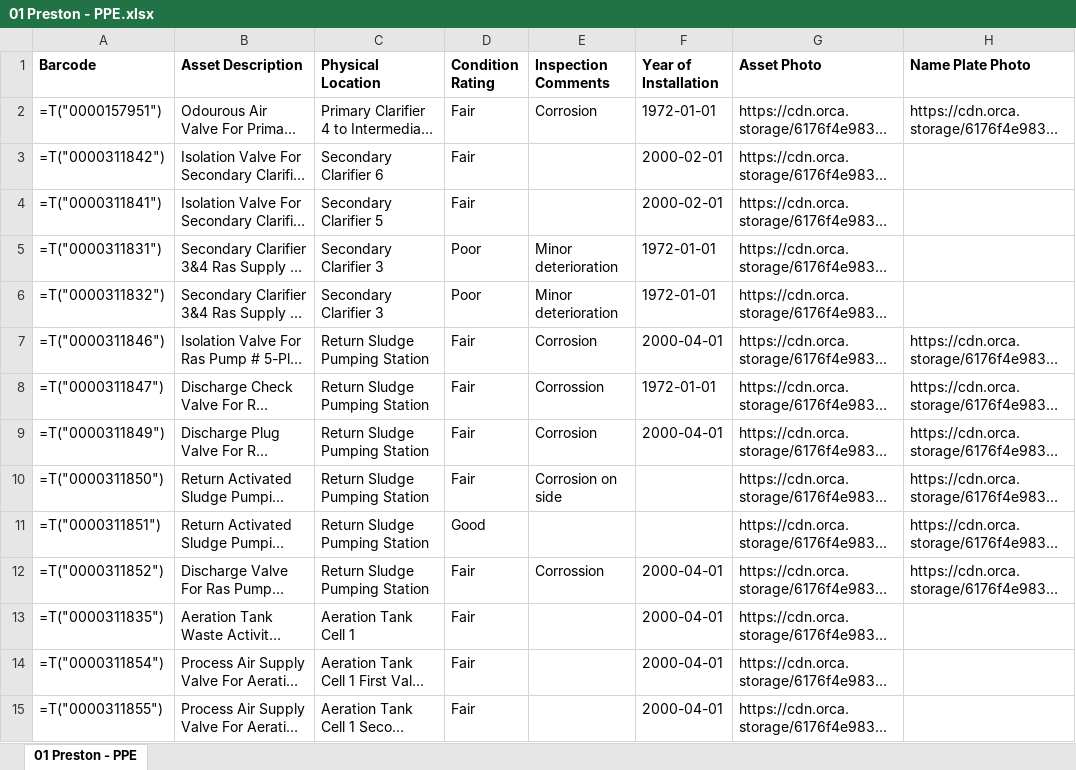
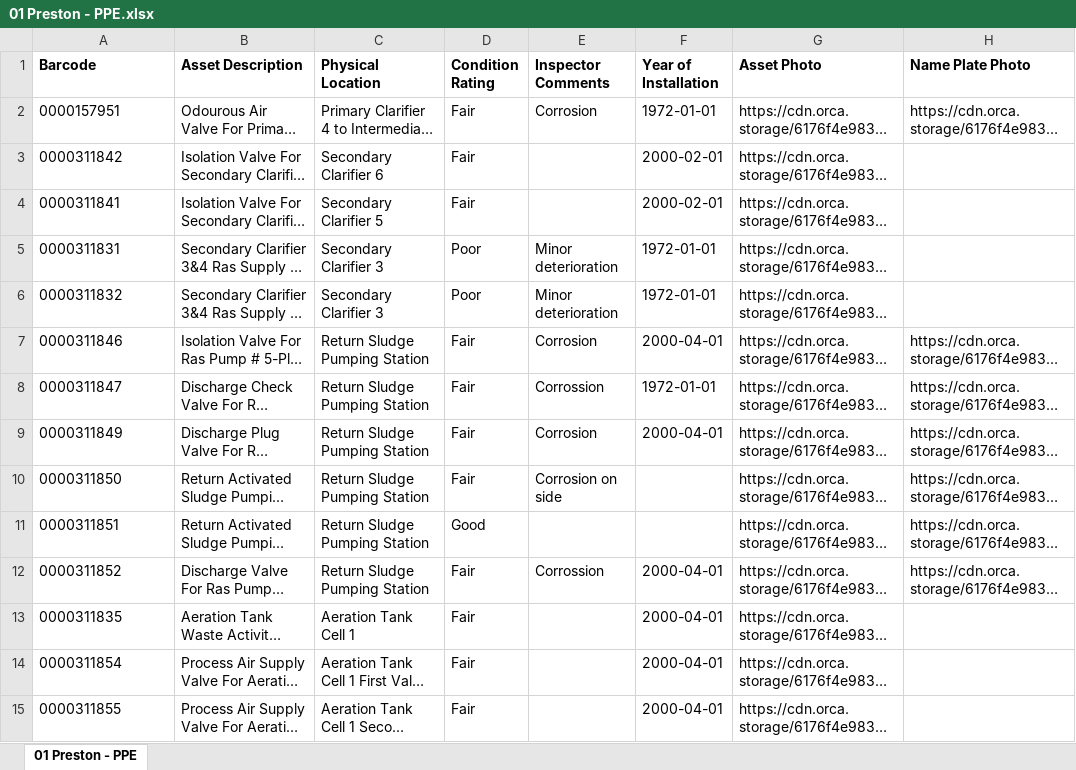
Before and after one commit to DelinM/EngConditionAssessment, an Excel workbook: WaterlooRegion/01 Preston - PPE.xlsx, sheet 01 Preston - PPE, drawn as a sheet; only a part is shown; long unchanged cells end in …; values as stored, in another font and other column widths than the file's, no borders; formulas without a stored value are shown as written; the diff covers the shown part only; the diff names each change by its address in the sheet, - before the commit and + after, or states it on an @@ line.

```diff
--- a/WaterlooRegion/01 Preston - PPE.xlsx (sheet 01 Preston - PPE)
+++ b/WaterlooRegion/01 Preston - PPE.xlsx (sheet 01 Preston - PPE)
-E1: Inspection Comments
+E1: Inspector Comments
-A2 (Barcode): =T("0000157951")
+A2 (Barcode): 0000157951
-A3 (Barcode): =T("0000311842")
+A3 (Barcode): 0000311842
-A4 (Barcode): =T("0000311841")
+A4 (Barcode): 0000311841
-A5 (Barcode): =T("0000311831")
+A5 (Barcode): 0000311831
-A6 (Barcode): =T("0000311832")
+A6 (Barcode): 0000311832
-A7 (Barcode): =T("0000311846")
+A7 (Barcode): 0000311846
-A8 (Barcode): =T("0000311847")
+A8 (Barcode): 0000311847
-A9 (Barcode): =T("0000311849")
+A9 (Barcode): 0000311849
-A10 (Barcode): =T("0000311850")
+A10 (Barcode): 0000311850
-A11 (Barcode): =T("0000311851")
+A11 (Barcode): 0000311851
-A12 (Barcode): =T("0000311852")
+A12 (Barcode): 0000311852
-A13 (Barcode): =T("0000311835")
+A13 (Barcode): 0000311835
-A14 (Barcode): =T("0000311854")
+A14 (Barcode): 0000311854
-A15 (Barcode): =T("0000311855")
+A15 (Barcode): 0000311855
```
Also changed, not shown: 515 edited cells elsewhere in this sheet, WaterlooRegion/WaterData.xlsx, 5 other files.
